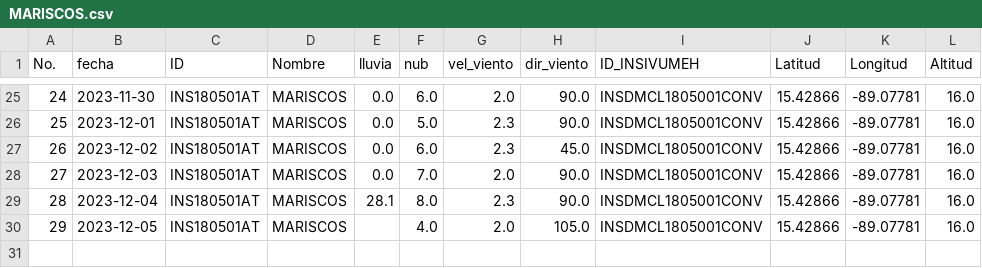
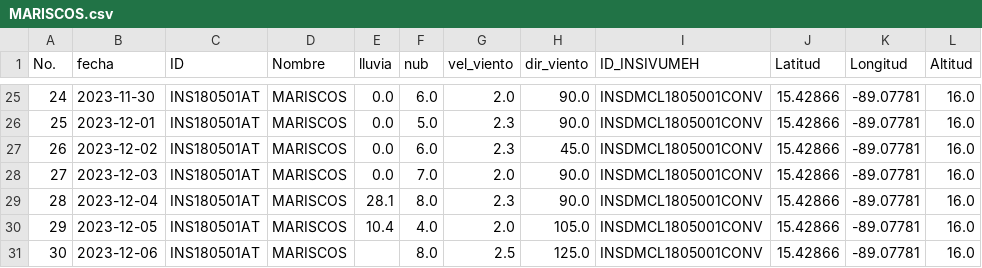
Before and after one commit to Climatologia-INSIVUMEH/monthly_data_by_station_csv, a CSV file: outputcsv/MARISCOS.csv, drawn as a sheet; only a part is shown, gaps mark what is left out.

```diff
--- a/outputcsv/MARISCOS.csv
+++ b/outputcsv/MARISCOS.csv
@@ -29,2 +29,3 @@ No.,fecha,ID,Nombre,lluvia,nub,vel_viento,dir_viento,ID_INSIVUMEH,Latitud,Longit
 28,2023-12-04,INS180501AT,MARISCOS,28.1,8.0,2.3,90.0,INSDMCL1805001CONV,15.42866,-89.07781,16.0
-29,2023-12-05,INS180501AT,MARISCOS,,4.0,2.0,105.0,INSDMCL1805001CONV,15.42866,-89.07781,16.0
+29,2023-12-05,INS180501AT,MARISCOS,10.4,4.0,2.0,105.0,INSDMCL1805001CONV,15.42866,-89.07781,16.0
+30,2023-12-06,INS180501AT,MARISCOS,,8.0,2.5,125.0,INSDMCL1805001CONV,15.42866,-89.07781,16.0
```
Also changed, not shown: outputcsv/ANTIGUA GUATEMALA.csv, outputcsv/COBAN.csv, 37 other files.
